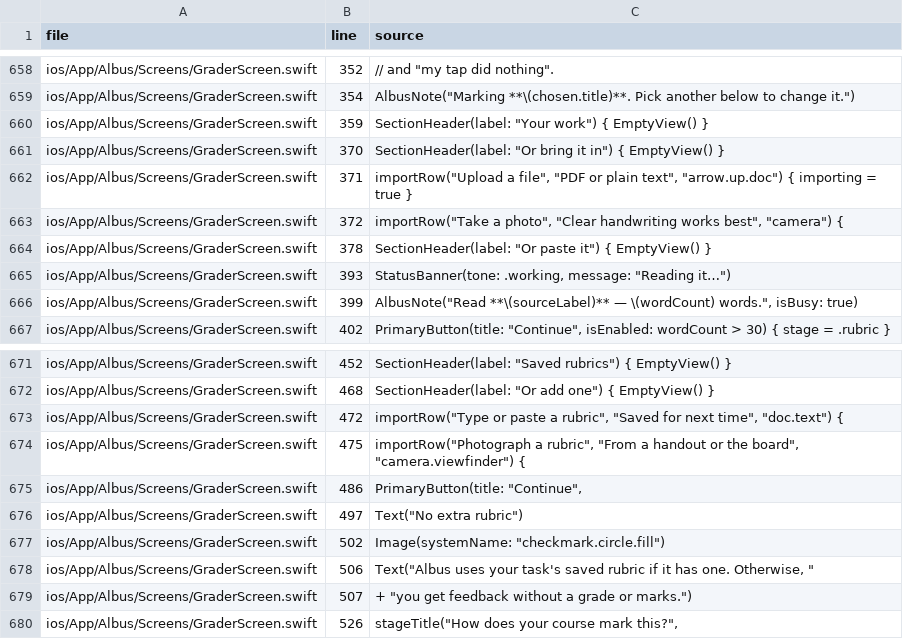
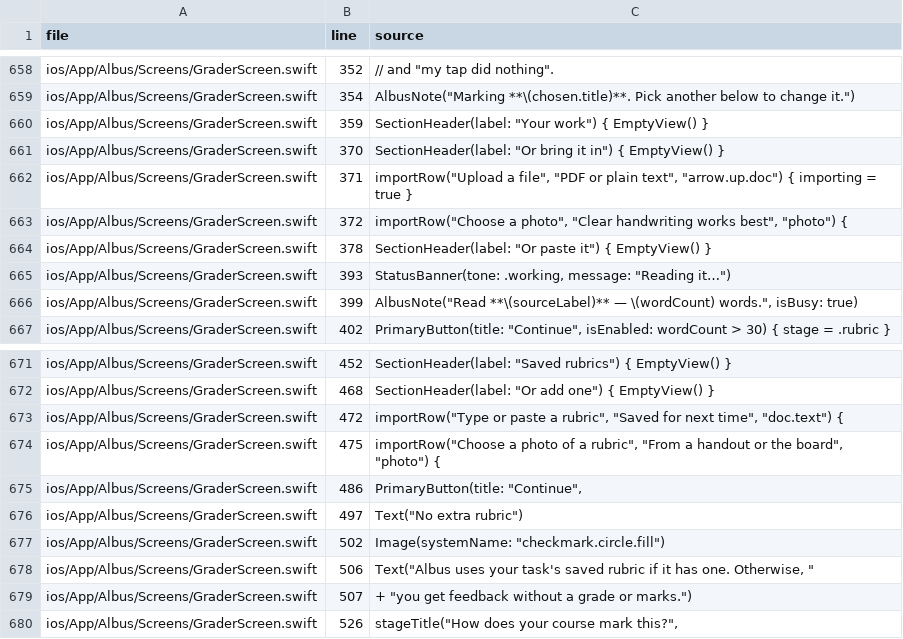
Before and after one commit to fgutort8-droid/albus, a TSV file: docs/app-wording/string-inventory.tsv, drawn as a sheet; only a part is shown, gaps mark what is left out.

```diff
--- a/docs/app-wording/string-inventory.tsv
+++ b/docs/app-wording/string-inventory.tsv
@@ -662,3 +662,3 @@ ios/App/Albus/Screens/GraderScreen.swift	370	"SectionHeader(label: ""Or bring it
 ios/App/Albus/Screens/GraderScreen.swift	371	"importRow(""Upload a file"", ""PDF or plain text"", ""arrow.up.doc"") { importing = true }"
-ios/App/Albus/Screens/GraderScreen.swift	372	"importRow(""Take a photo"", ""Clear handwriting works best"", ""camera"") {"
+ios/App/Albus/Screens/GraderScreen.swift	372	"importRow(""Choose a photo"", ""Clear handwriting works best"", ""photo"") {"
 ios/App/Albus/Screens/GraderScreen.swift	378	"SectionHeader(label: ""Or paste it"") { EmptyView() }"
@@ -673,3 +673,3 @@ ios/App/Albus/Screens/GraderScreen.swift	468	"SectionHeader(label: ""Or add one"
 ios/App/Albus/Screens/GraderScreen.swift	472	"importRow(""Type or paste a rubric"", ""Saved for next time"", ""doc.text"") {"
-ios/App/Albus/Screens/GraderScreen.swift	475	"importRow(""Photograph a rubric"", ""From a handout or the board"", ""camera.viewfinder"") {"
+ios/App/Albus/Screens/GraderScreen.swift	475	"importRow(""Choose a photo of a rubric"", ""From a handout or the board"", ""photo"") {"
 ios/App/Albus/Screens/GraderScreen.swift	486	"PrimaryButton(title: ""Continue"","
```
Also changed, not shown: 3 other files.
